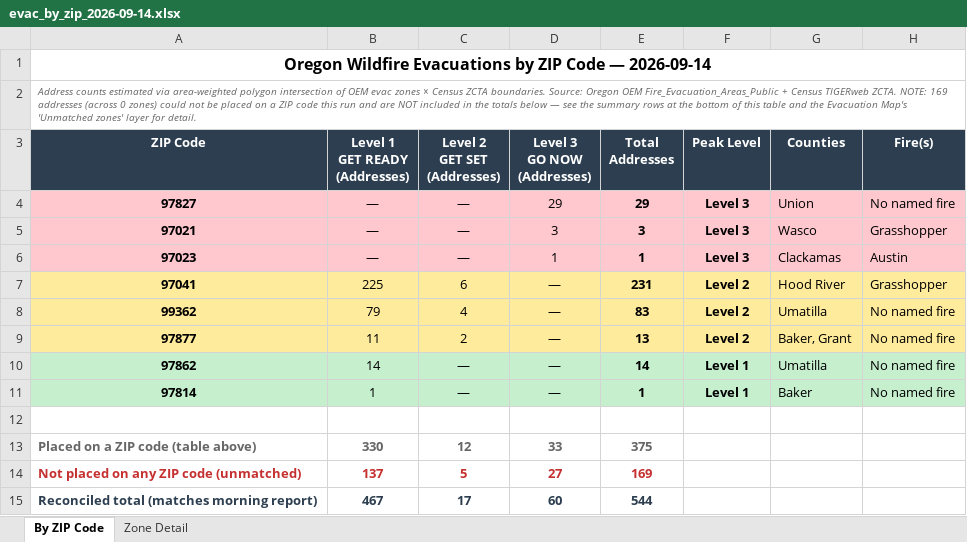
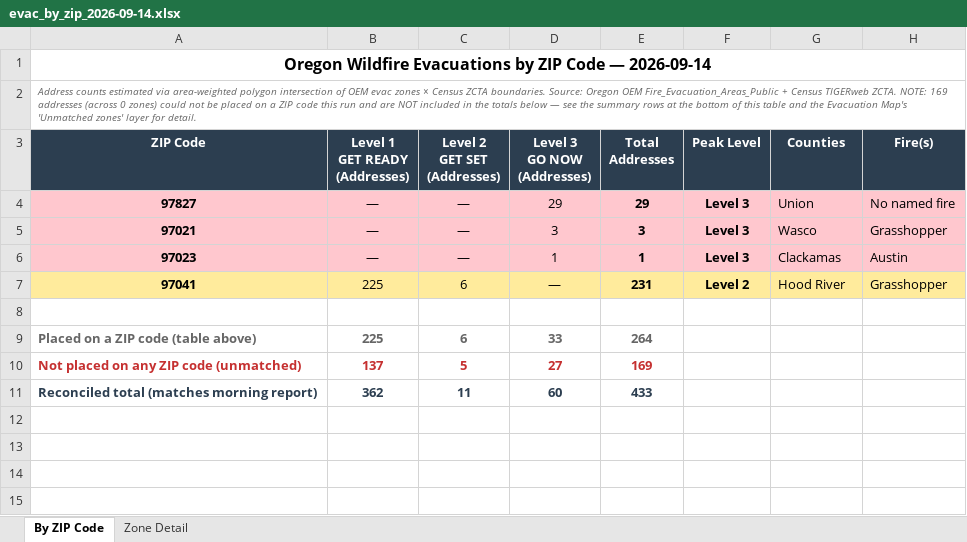
Before and after one commit to mramage1207-ux/oregon-wildfire-reports, an Excel workbook: evac_by_zip/evac_by_zip_2026-09-14.xlsx, sheet By ZIP Code, drawn as a sheet; values as stored, in another font and other column widths than the file's, no borders; removed rows and columns are numbered as before the commit, all else as after; the diff names each change by its address in the sheet, - before the commit and + after, or states it on an @@ line.

```diff
--- a/evac_by_zip/evac_by_zip_2026-09-14.xlsx (sheet By ZIP Code)
+++ b/evac_by_zip/evac_by_zip_2026-09-14.xlsx (sheet By ZIP Code)
-row 8: 99362 | 79 | 4 | — | 83 | Level 2 | Umatilla | No named fire
-row 9: 97877 | 11 | 2 | — | 13 | Level 2 | Baker, Grant | No named fire
-row 10: 97862 | 14 | — | — | 14 | Level 1 | Umatilla | No named fire
-row 11: 97814 | 1 | — | — | 1 | Level 1 | Baker | No named fire
-B9 (Level 1 GET READY (Addresses)): 330
+B9 (Level 1 GET READY (Addresses)): 225
-C9 (Level 2 GET SET (Addresses)): 12
+C9 (Level 2 GET SET (Addresses)): 6
-E9 (Total Addresses): 375
+E9 (Total Addresses): 264
-B11 (Level 1 GET READY (Addresses)): 467
+B11 (Level 1 GET READY (Addresses)): 362
-C11 (Level 2 GET SET (Addresses)): 17
+C11 (Level 2 GET SET (Addresses)): 11
-E11 (Total Addresses): 544
+E11 (Total Addresses): 433
```
Also changed, not shown: sheet Zone Detail, 12 other files.
